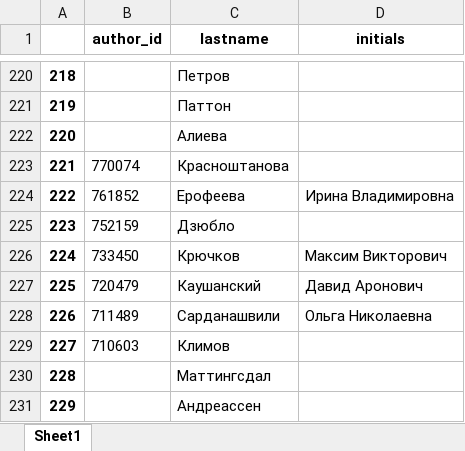
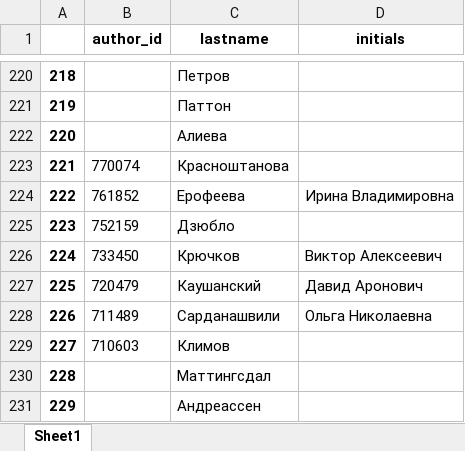
Before and after one commit to ArtemBurenok/article_data_base, an Excel workbook: xml_parser/excel_files/authors.xlsx, sheet Sheet1, drawn as a sheet; only a part is shown, gaps mark what is left out; values as stored, in another font and other column widths than the file's, no borders; the diff covers the shown part only; the diff names each change by its address in the sheet, - before the commit and + after, or states it on an @@ line.

```diff
--- a/xml_parser/excel_files/authors.xlsx (sheet Sheet1)
+++ b/xml_parser/excel_files/authors.xlsx (sheet Sheet1)
-D226 (initials): Максим Викторович
+D226 (initials): Виктор Алексеевич
```
Also changed, not shown: 6 edited cells elsewhere in this sheet, xml_parser/excel_files/article.xlsx, xml_parser/excel_files/article_author.xlsx, 5 other files.
